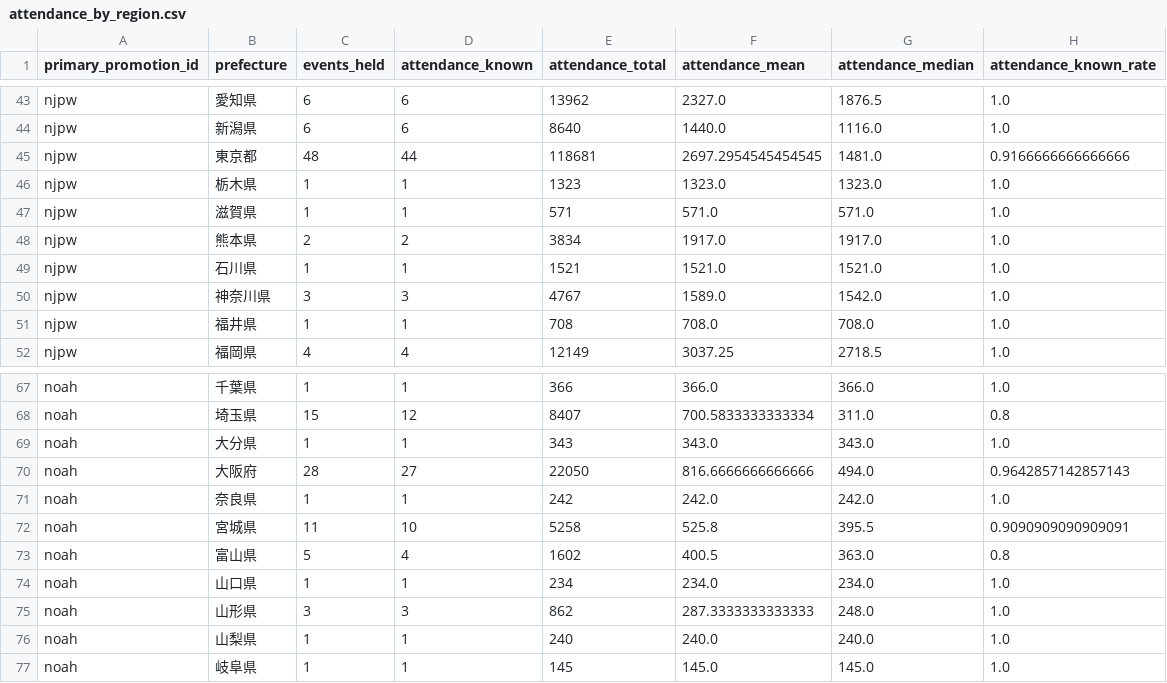
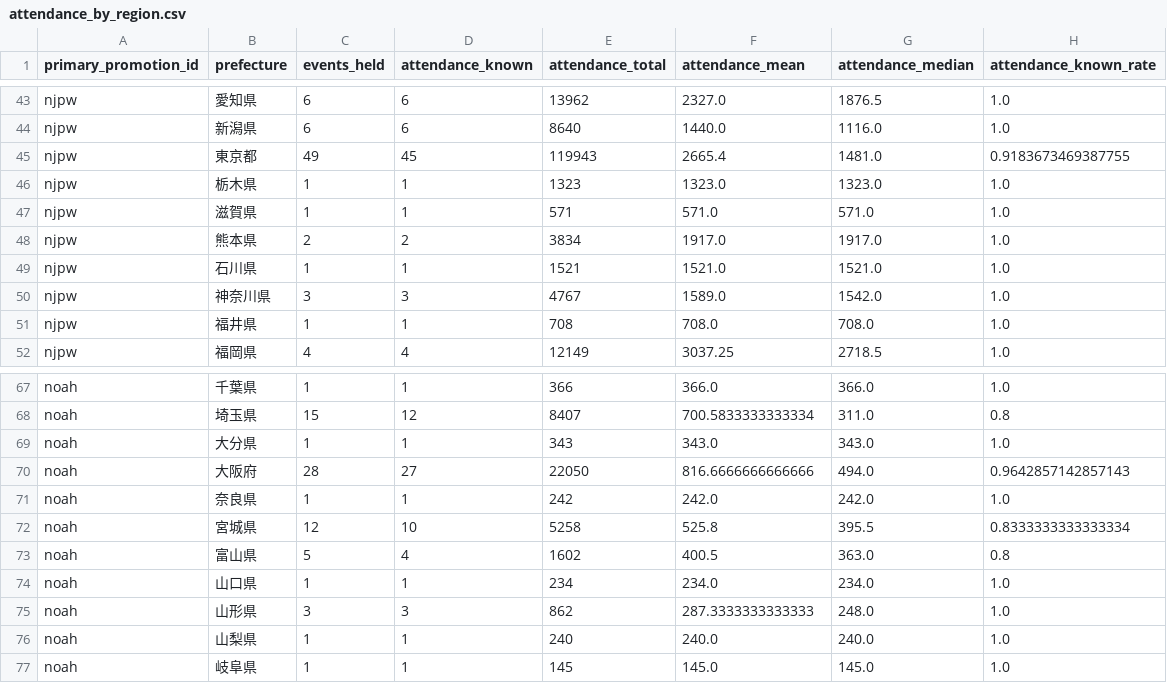
Before and after one commit to yutarowada0402/prowrestling-attendance, a CSV file: exports/attendance_by_region.csv, drawn as a sheet; only a part is shown, gaps mark what is left out.

```diff
--- a/exports/attendance_by_region.csv
+++ b/exports/attendance_by_region.csv
@@ -44,3 +44,3 @@ njpw,愛知県,6,6,13962,2327.0,1876.5,1.0
 njpw,新潟県,6,6,8640,1440.0,1116.0,1.0
-njpw,東京都,48,44,118681,2697.2954545454545,1481.0,0.9166666666666666
+njpw,東京都,49,45,119943,2665.4,1481.0,0.9183673469387755
 njpw,栃木県,1,1,1323,1323.0,1323.0,1.0
@@ -71,3 +71,3 @@ noah,大阪府,28,27,22050,816.6666666666666,494.0,0.9642857142857143
 noah,奈良県,1,1,242,242.0,242.0,1.0
-noah,宮城県,11,10,5258,525.8,395.5,0.9090909090909091
+noah,宮城県,12,10,5258,525.8,395.5,0.8333333333333334
 noah,富山県,5,4,1602,400.5,363.0,0.8
```
Also changed, not shown: data/mappings/event_ids.csv, exports/attendance_by_weekday.csv, 24 other files.
